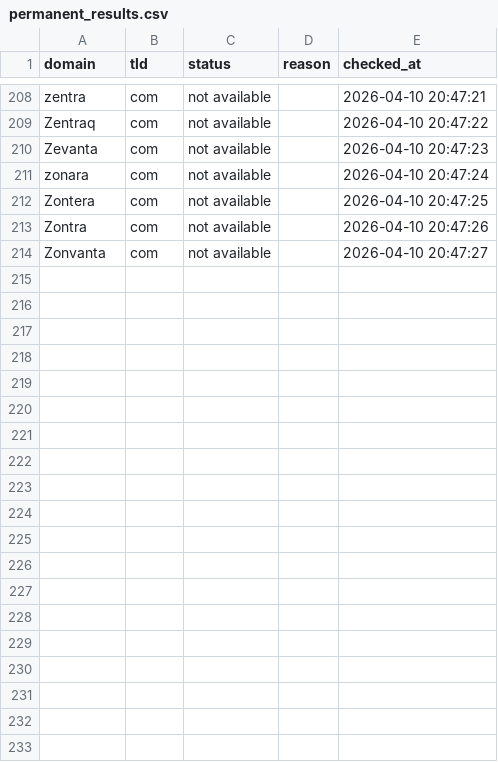
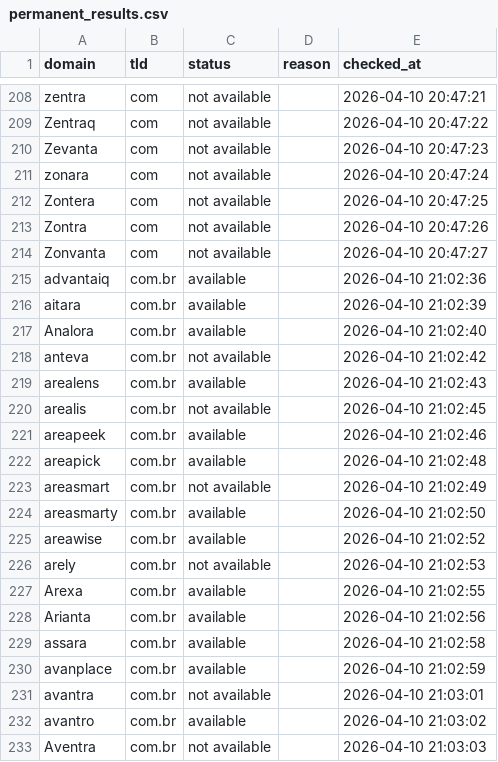
Before and after one commit to m-rossini/domainchecker, a CSV file: permanent_results.csv, drawn as a sheet; only a part is shown, gaps mark what is left out; the diff covers the shown part only.

Commit message:
-m'new fixes and new data added to the cache'

```diff
--- a/permanent_results.csv
+++ b/permanent_results.csv
@@ -214 +214,20 @@ Zontra,com,not available,,2026-04-10 20:47:26
 Zonvanta,com,not available,,2026-04-10 20:47:27
+advantaiq,com.br,available,,2026-04-10 21:02:36
+aitara,com.br,available,,2026-04-10 21:02:39
+Analora,com.br,available,,2026-04-10 21:02:40
+anteva,com.br,not available,,2026-04-10 21:02:42
+arealens,com.br,available,,2026-04-10 21:02:43
+arealis,com.br,not available,,2026-04-10 21:02:45
+areapeek,com.br,available,,2026-04-10 21:02:46
+areapick,com.br,available,,2026-04-10 21:02:48
+areasmart,com.br,not available,,2026-04-10 21:02:49
+areasmarty,com.br,available,,2026-04-10 21:02:50
+areawise,com.br,available,,2026-04-10 21:02:52
+arely,com.br,not available,,2026-04-10 21:02:53
+Arexa,com.br,available,,2026-04-10 21:02:55
+Arianta,com.br,available,,2026-04-10 21:02:56
+assara,com.br,available,,2026-04-10 21:02:58
+avanplace,com.br,available,,2026-04-10 21:02:59
+avantra,com.br,not available,,2026-04-10 21:03:01
+avantro,com.br,available,,2026-04-10 21:03:02
+Aventra,com.br,not available,,2026-04-10 21:03:03
```
Also changed, not shown: 28 added rows elsewhere in this file, results.csv, 1 other file.
